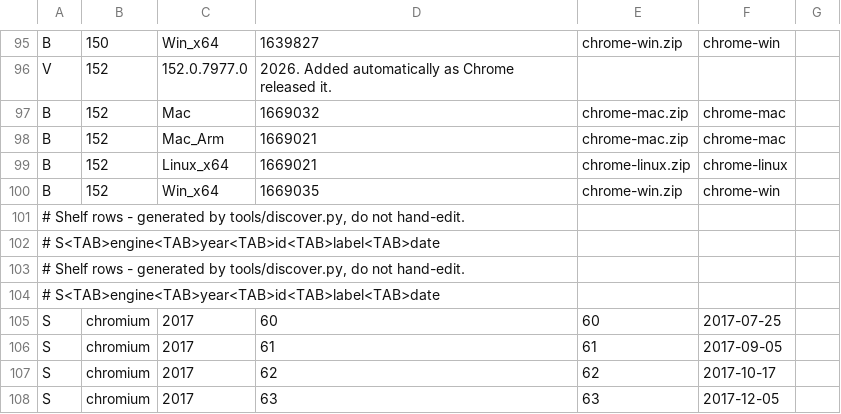
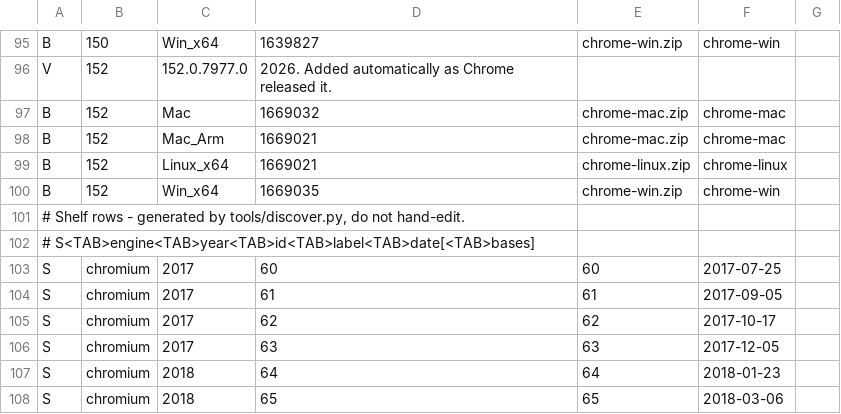
Before and after one commit to 1m93/EngineShelf, a TSV file: catalog.tsv, drawn as a sheet; only a part is shown, gaps mark what is left out; the shorter side is filled out with more unchanged rows; the diff covers the shown part only.

```diff
--- a/catalog.tsv
+++ b/catalog.tsv
@@ -101,5 +101,3 @@ B	152	Win_x64	1669035	chrome-win.zip	chrome-win
 # Shelf rows - generated by tools/discover.py, do not hand-edit.
-# S<TAB>engine<TAB>year<TAB>id<TAB>label<TAB>date
-# Shelf rows - generated by tools/discover.py, do not hand-edit.
-# S<TAB>engine<TAB>year<TAB>id<TAB>label<TAB>date
+# S<TAB>engine<TAB>year<TAB>id<TAB>label<TAB>date[<TAB>bases]
 S	chromium	2017	60	60	2017-07-25
```
Also changed, not shown: 53 edited cells elsewhere in this file, 22 other files.
